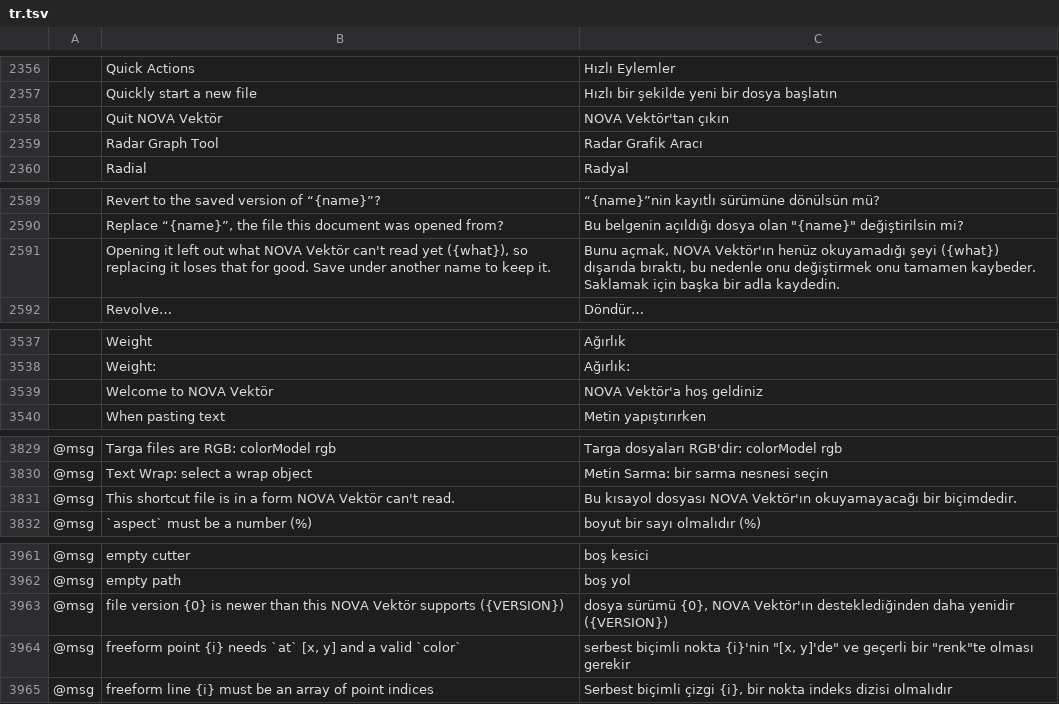
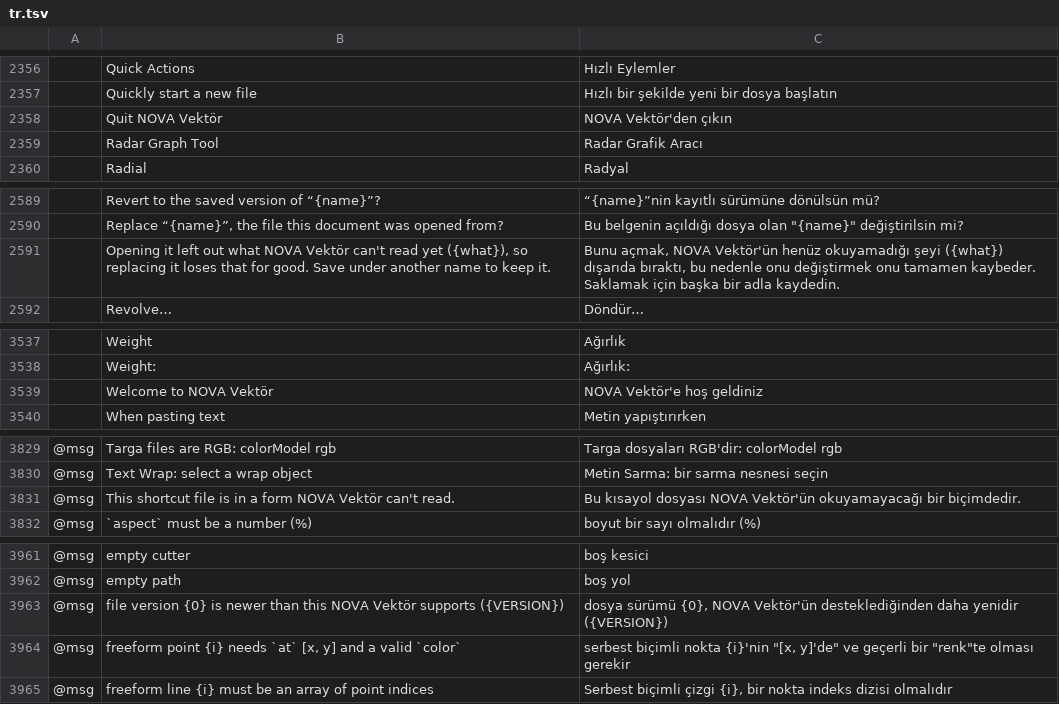
Before and after one commit to pepsicosamet-arch/NovaVektor, a TSV file: crates/ui-egui/src/i18n/tr.tsv, drawn as a sheet; only a part is shown, gaps mark what is left out; the diff covers the shown part only; the diff names each change by its address in the sheet, - before the commit and + after, or states it on an @@ line.

```diff
--- a/crates/ui-egui/src/i18n/tr.tsv
+++ b/crates/ui-egui/src/i18n/tr.tsv
-C2358: NOVA Vektör'tan çıkın
+C2358: NOVA Vektör'den çıkın
-C2591: …açmak, NOVA Vektör'ın henüz okuyamadığı…
+C2591: …açmak, NOVA Vektör'ün henüz okuyamadığı…
-C3539: NOVA Vektör'a hoş geldiniz
+C3539: NOVA Vektör'e hoş geldiniz
-C3831: …dosyası NOVA Vektör'ın okuyamayacağı bir…
+C3831: …dosyası NOVA Vektör'ün okuyamayacağı bir…
-C3963: …{0}, NOVA Vektör'ın desteklediğinden daha…
+C3963: …{0}, NOVA Vektör'ün desteklediğinden daha…
```
Also changed, not shown: 14 edited cells elsewhere in this file, 5 other files.
